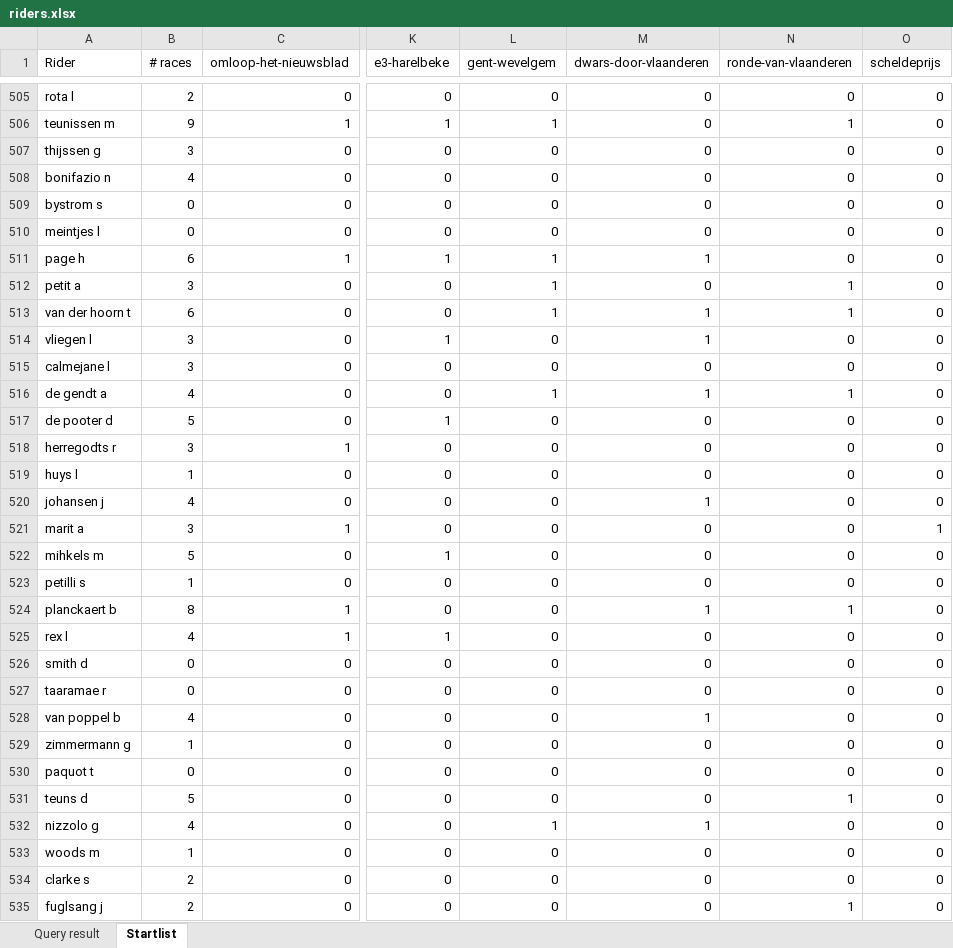
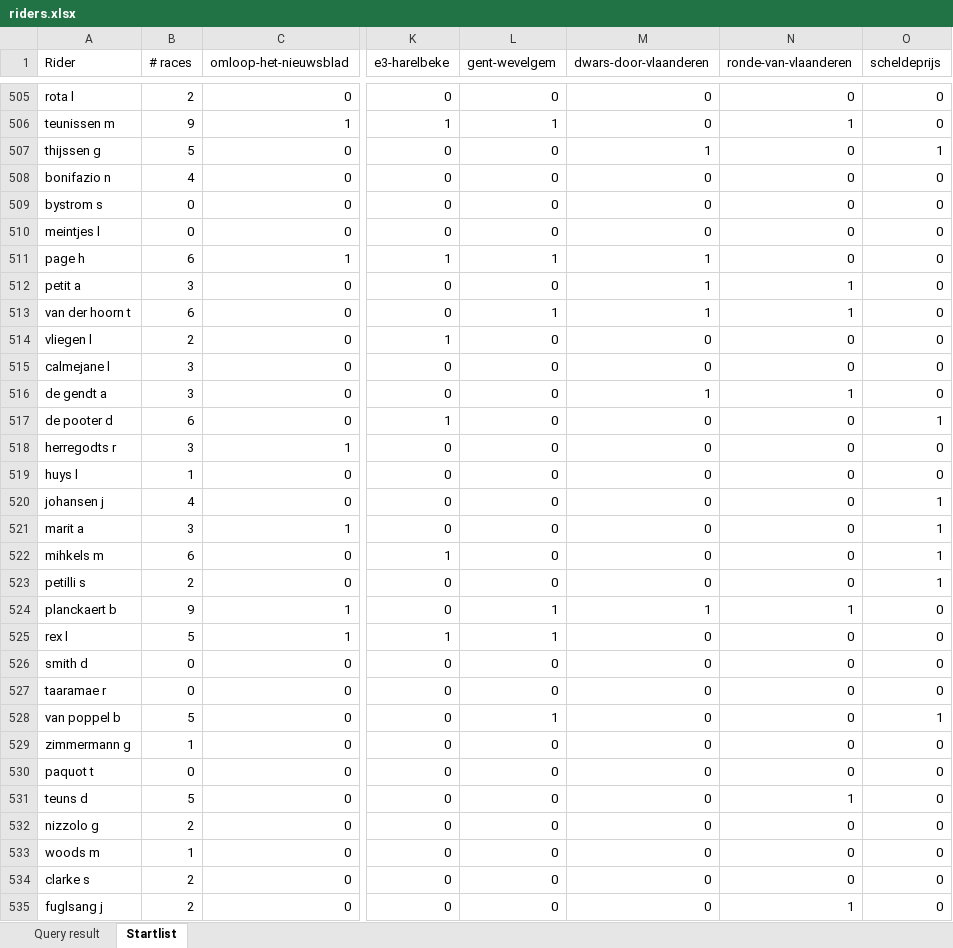
Before and after one commit to B0ATSM3N/Pull-Sporza-Wielermanager, an Excel workbook: riders.xlsx, sheet Startlist, drawn as a sheet; only a part is shown, gaps mark what is left out; values as stored, in another font and other column widths than the file's, no borders; the diff covers the shown part only; the diff names each change by its address in the sheet, - before the commit and + after, or states it on an @@ line.

```diff
--- a/riders.xlsx (sheet Startlist)
+++ b/riders.xlsx (sheet Startlist)
-B507 (# races): 3
+B507 (# races): 5
-M507 (dwars-door-vlaanderen): 0
+M507 (dwars-door-vlaanderen): 1
-O507 (scheldeprijs): 0
+O507 (scheldeprijs): 1
-L512 (gent-wevelgem): 1
+L512 (gent-wevelgem): 0
-M512 (dwars-door-vlaanderen): 0
+M512 (dwars-door-vlaanderen): 1
-B514 (# races): 3
+B514 (# races): 2
-M514 (dwars-door-vlaanderen): 1
+M514 (dwars-door-vlaanderen): 0
-B516 (# races): 4
+B516 (# races): 3
-L516 (gent-wevelgem): 1
+L516 (gent-wevelgem): 0
-B517 (# races): 5
+B517 (# races): 6
-O517 (scheldeprijs): 0
+O517 (scheldeprijs): 1
-M520 (dwars-door-vlaanderen): 1
+M520 (dwars-door-vlaanderen): 0
-O520 (scheldeprijs): 0
+O520 (scheldeprijs): 1
-B522 (# races): 5
+B522 (# races): 6
-O522:O523 (scheldeprijs): 0
+O522:O523 (scheldeprijs): 1
-B523 (# races): 1
+B523 (# races): 2
-B524 (# races): 8
+B524 (# races): 9
-L524:L525 (gent-wevelgem): 0
+L524:L525 (gent-wevelgem): 1
-B525 (# races): 4
+B525 (# races): 5
-B528 (# races): 4
+B528 (# races): 5
-L528 (gent-wevelgem): 0
+L528 (gent-wevelgem): 1
-M528 (dwars-door-vlaanderen): 1
+M528 (dwars-door-vlaanderen): 0
-O528 (scheldeprijs): 0
+O528 (scheldeprijs): 1
-B532 (# races): 4
+B532 (# races): 2
-L532 (gent-wevelgem): 1
+L532 (gent-wevelgem): 0
-M532 (dwars-door-vlaanderen): 1
+M532 (dwars-door-vlaanderen): 0
```
Also changed, not shown: 558 edited cells elsewhere in this sheet, sheet Query result, 2 other files.
